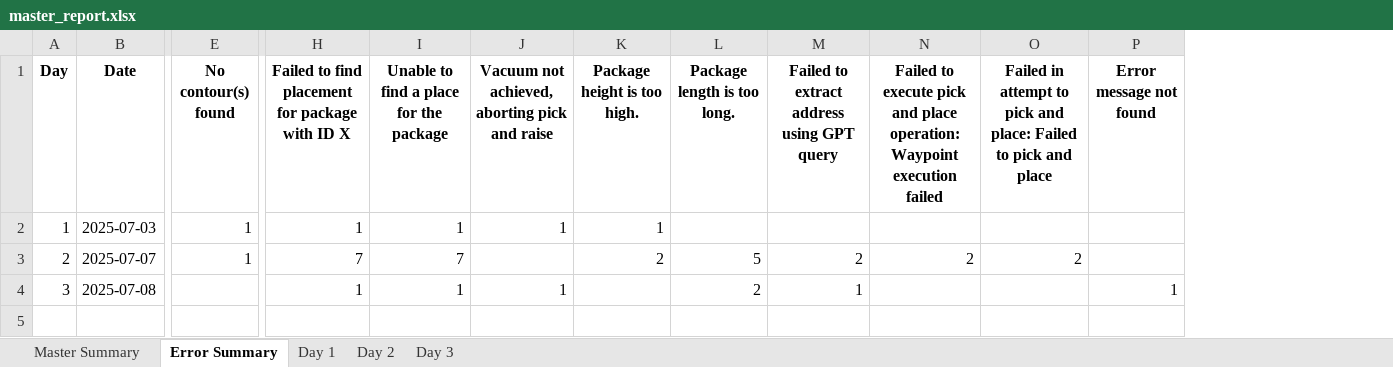
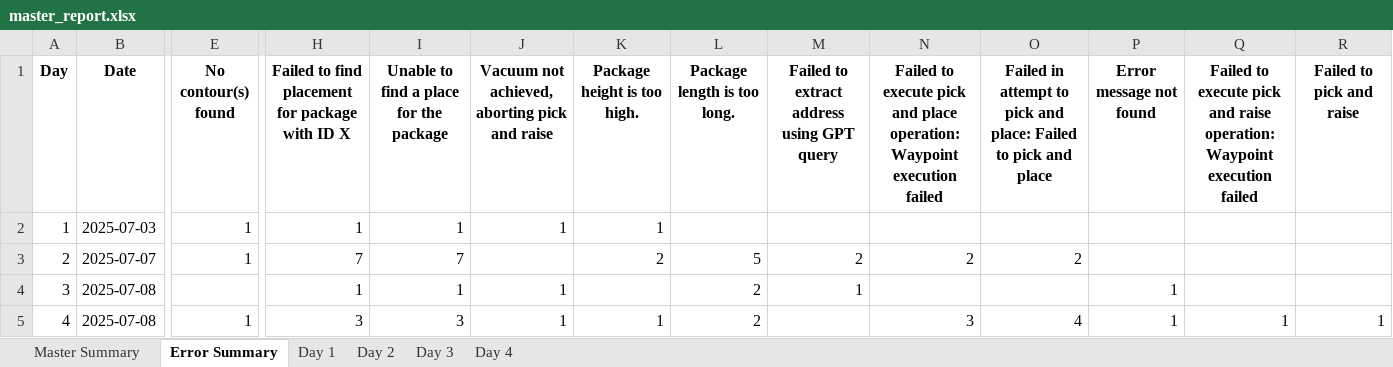
Before and after one commit to scramer27/cargo-dashboard, an Excel workbook: master_report.xlsx, sheet Error Summary, drawn as a sheet; only a part is shown, gaps mark what is left out; values as stored, in another font and other column widths than the file's, no borders; rows hold the shown columns only; the diff names each change by its address in the sheet, - before the commit and + after, or states it on an @@ line.

```diff
--- a/master_report.xlsx (sheet Error Summary)
+++ b/master_report.xlsx (sheet Error Summary)
+sheet tab: Day 4
+column Q, row 1: Failed to execute pick and raise operation: Waypoint execution failed
+column R (Failed to pick and raise), empty
+row 5: 4 | 2025-07-08 | 1 | 3 | 3 | 1 | 1 | 2 |  | 3 | 4 | 1 | 1 | 1
```
Also changed, not shown: sheet Day 3, sheet Master Summary, charts or pictures.
